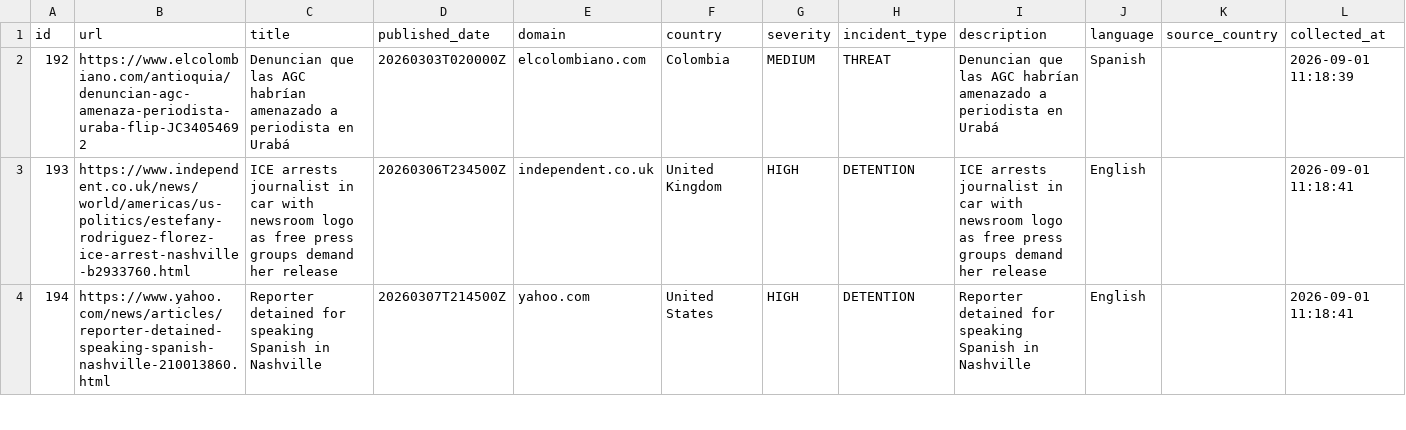
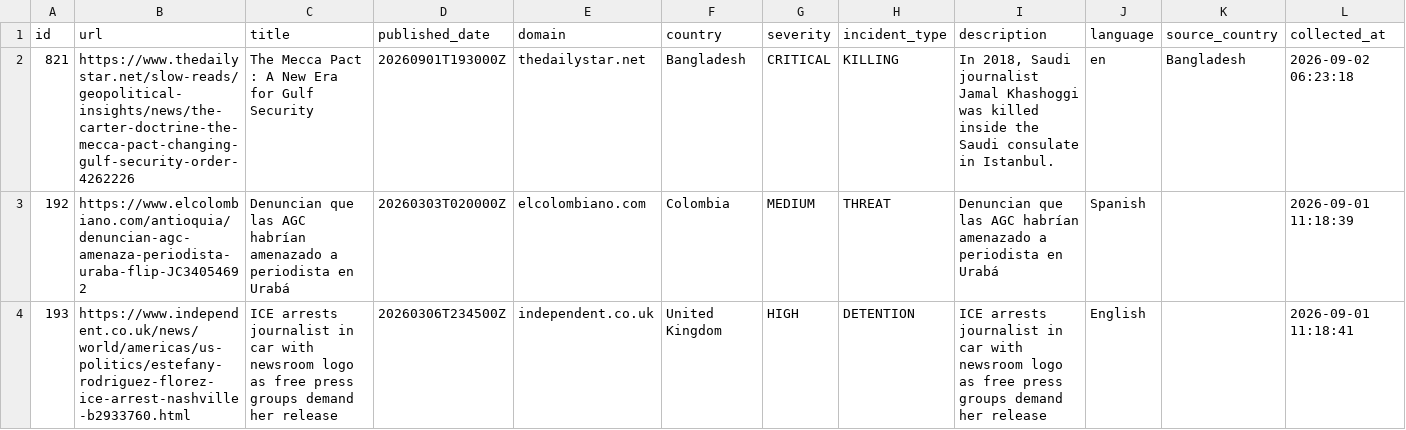
Before and after one commit to nunocalaim/journalist-safety-monitor-ccnews, a CSV file: data/exports/incidents_10d.csv, drawn as a sheet; only a part is shown; the shorter side is filled out with more unchanged rows; rows hold the shown columns only; the diff names each change by its address in the sheet, - before the commit and + after, or states it on an @@ line.

```diff
--- a/data/exports/incidents_10d.csv
+++ b/data/exports/incidents_10d.csv
+row 2: 821 | https://www.thedailystar.net/slow-reads/geopolitical-insights/news/the-carter-doctrine-the-mecca-pact-changing-gulf-security-order-4262226 | The Mecca Pact : A New Era for Gulf Security | 20260901T193000Z | thedailystar.net | Bangladesh | CRITICAL | KILLING | In 2018, Saudi journalist Jamal Khashoggi was killed inside the Saudi consulate in Istanbul. | en | Bangladesh | 2026-09-02 06:23:18
```
Also changed, not shown: data/exports/incidents_180d.csv, data/exports/incidents_30d.csv, 5 other files.
